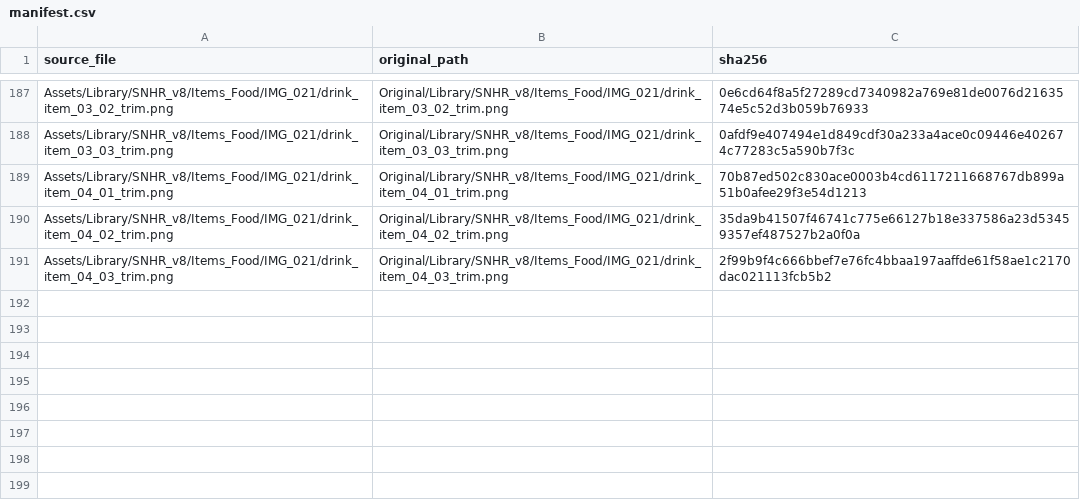
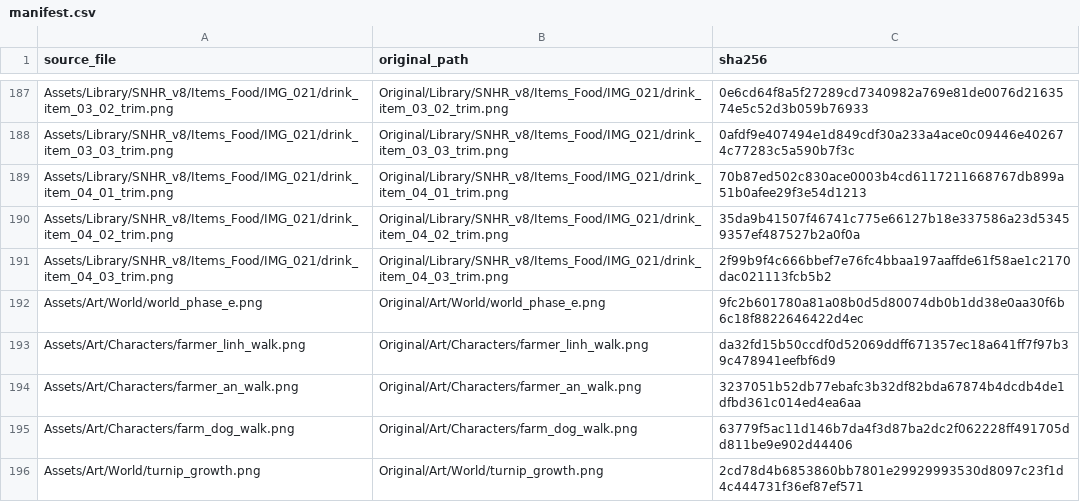
Before and after one commit to viet-zero/MyFarmEngine, a CSV file: Assets/Original/manifest.csv, drawn as a sheet; only a part is shown, gaps mark what is left out; the diff names each change by its address in the sheet, - before the commit and + after, or states it on an @@ line.

```diff
--- a/Assets/Original/manifest.csv
+++ b/Assets/Original/manifest.csv
+row 192: Assets/Art/World/world_phase_e.png | Original/Art/World/world_phase_e.png | 9fc2b601780a81a08b0d5d80074db0b1dd38e0aa30f6b6c18f8822646422d4ec
+row 193: Assets/Art/Characters/farmer_linh_walk.png | Original/Art/Characters/farmer_linh_walk.png | da32fd15b50ccdf0d52069ddff671357ec18a641ff7f97b39c478941eefbf6d9
+row 194: Assets/Art/Characters/farmer_an_walk.png | Original/Art/Characters/farmer_an_walk.png | 3237051b52db77ebafc3b32df82bda67874b4dcdb4de1dfbd361c014ed4ea6aa
+row 195: Assets/Art/Characters/farm_dog_walk.png | Original/Art/Characters/farm_dog_walk.png | 63779f5ac11d146b7da4f3d87ba2dc2f062228ff491705dd811be9e902d44406
+row 196: Assets/Art/World/turnip_growth.png | Original/Art/World/turnip_growth.png | 2cd78d4b6853860bb7801e29929993530d8097c23f1d4c444731f36ef87ef571
```
Also changed, not shown: Assets/Art/manifest.csv, Gameplay/Data/Assets.csv, 17 other files.
